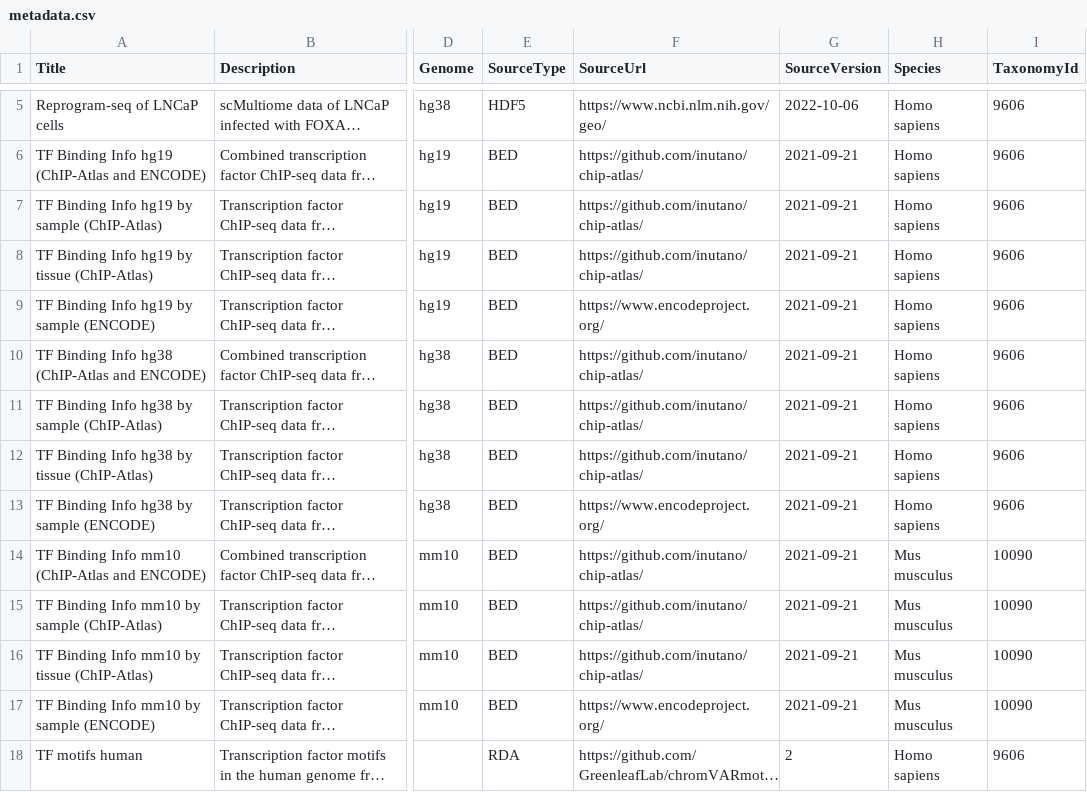
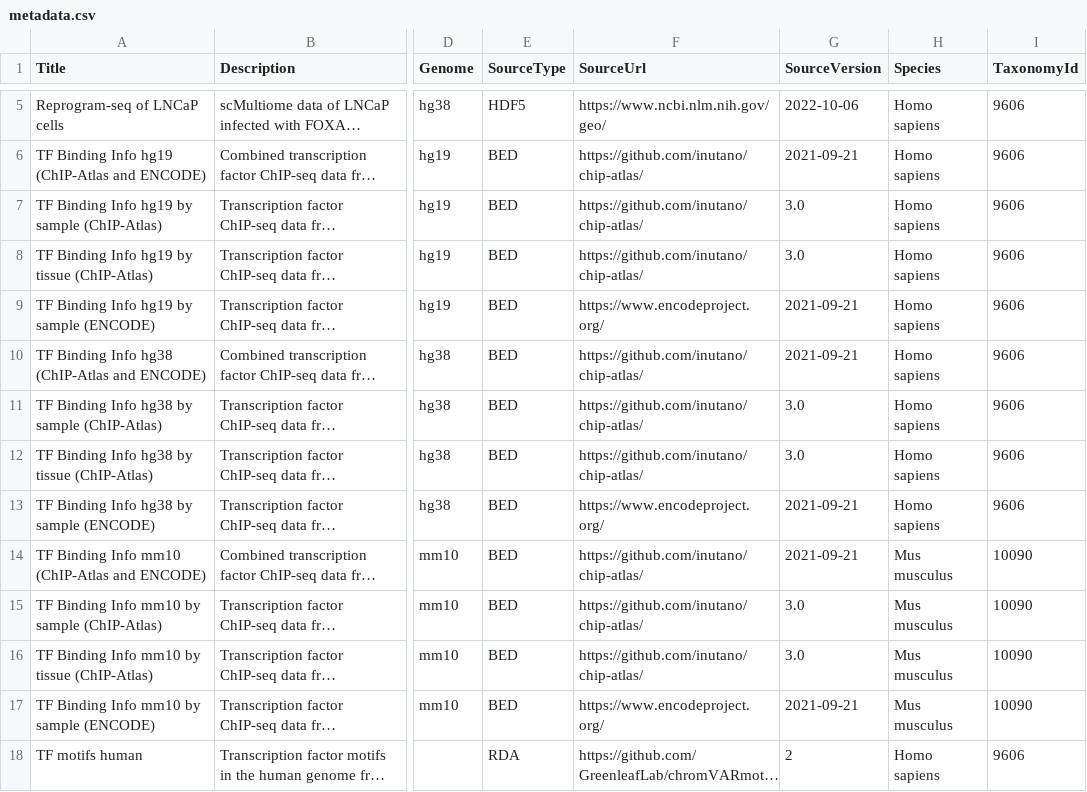
Before and after one commit to bioc/scMultiome, a CSV file: inst/extdata/metadata.csv, drawn as a sheet; only a part is shown, gaps mark what is left out; long unchanged cells end in …; the diff names each change by its address in the sheet, - before the commit and + after, or states it on an @@ line.

Commit message:
metadata update after replacement of files

```diff
--- a/inst/extdata/metadata.csv
+++ b/inst/extdata/metadata.csv
-G7:G8 (SourceVersion): 2021-09-21
+G7:G8 (SourceVersion): 3.0
-G11:G12 (SourceVersion): 2021-09-21
+G11:G12 (SourceVersion): 3.0
-G15:G16 (SourceVersion): 2021-09-21
+G15:G16 (SourceVersion): 3.0
```
Also changed, not shown: inst/extdata/manifest.csv, 1 other file.
